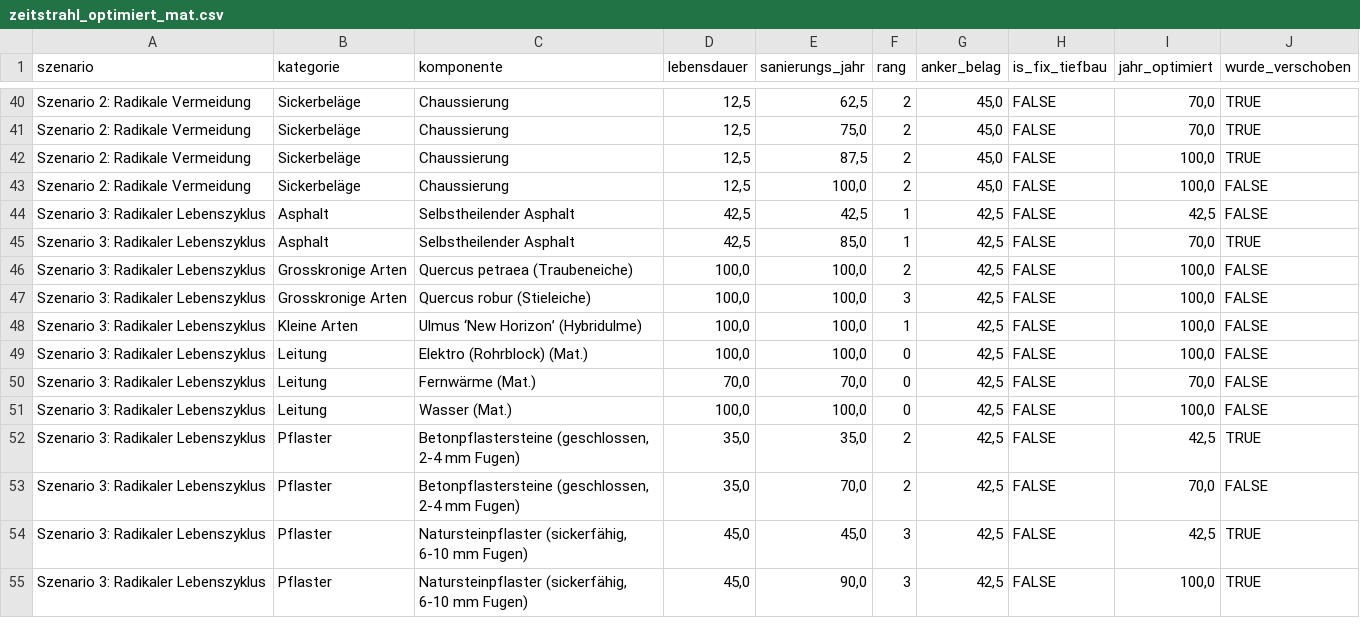
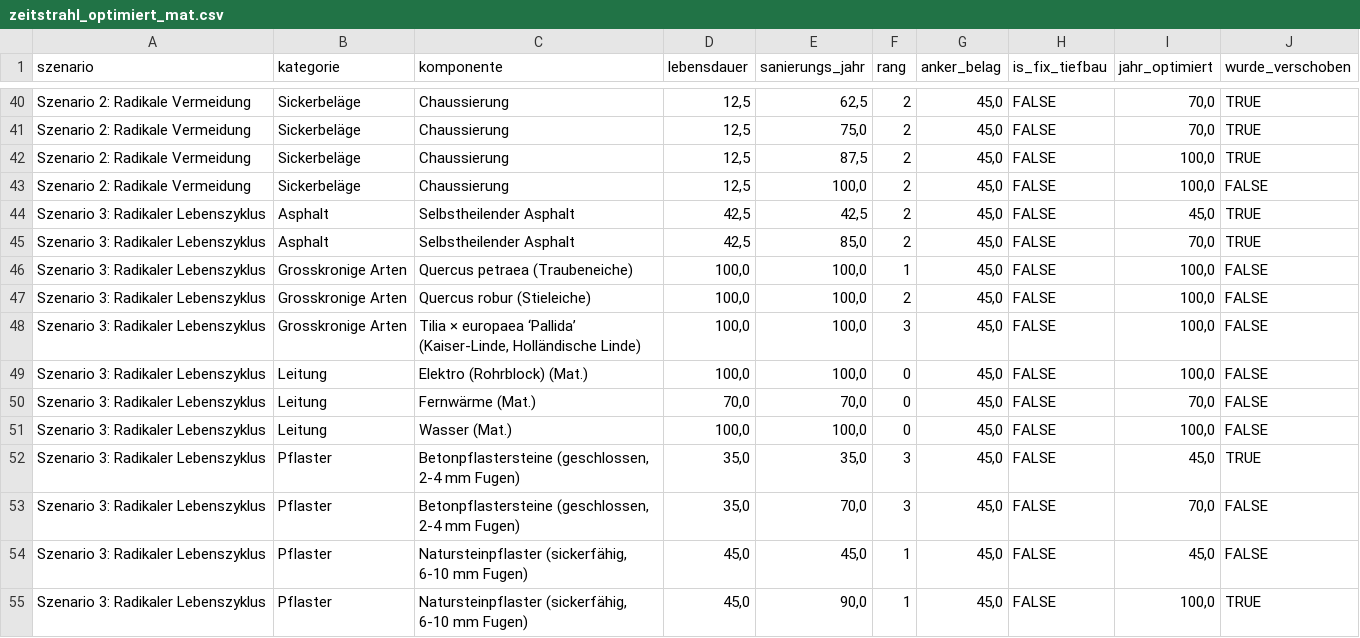
Before and after one commit to SarahTimKoko/masterthesis-ecological-engineering, a CSV file: 02_export/tables/zeitstrahl_optimiert_mat.csv, drawn as a sheet; only a part is shown, gaps mark what is left out.

```diff
--- a/02_export/tables/zeitstrahl_optimiert_mat.csv
+++ b/02_export/tables/zeitstrahl_optimiert_mat.csv
@@ -43,13 +43,13 @@ Szenario 2: Radikale Vermeidung;Sickerbeläge;Chaussierung;12,5;87,5;2;45,0;FALS
 Szenario 2: Radikale Vermeidung;Sickerbeläge;Chaussierung;12,5;100,0;2;45,0;FALSE;100,0;FALSE
-Szenario 3: Radikaler Lebenszyklus;Asphalt;Selbstheilender Asphalt;42,5;42,5;1;42,5;FALSE;42,5;FALSE
-Szenario 3: Radikaler Lebenszyklus;Asphalt;Selbstheilender Asphalt;42,5;85,0;1;42,5;FALSE;70,0;TRUE
-Szenario 3: Radikaler Lebenszyklus;Grosskronige Arten;Quercus petraea (Traubeneiche);100,0;100,0;2;42,5;FALSE;100,0;FALSE
-Szenario 3: Radikaler Lebenszyklus;Grosskronige Arten;Quercus robur (Stieleiche);100,0;100,0;3;42,5;FALSE;100,0;FALSE
-Szenario 3: Radikaler Lebenszyklus;Kleine Arten;Ulmus ‘New Horizon’ (Hybridulme);100,0;100,0;1;42,5;FALSE;100,0;FALSE
-Szenario 3: Radikaler Lebenszyklus;Leitung;Elektro (Rohrblock) (Mat.);100,0;100,0;0;42,5;FALSE;100,0;FALSE
-Szenario 3: Radikaler Lebenszyklus;Leitung;Fernwärme (Mat.);70,0;70,0;0;42,5;FALSE;70,0;FALSE
-Szenario 3: Radikaler Lebenszyklus;Leitung;Wasser (Mat.);100,0;100,0;0;42,5;FALSE;100,0;FALSE
-Szenario 3: Radikaler Lebenszyklus;Pflaster;Betonpflastersteine (geschlossen, 2-4 mm Fugen);35,0;35,0;2;42,5;FALSE;42,5;TRUE
-Szenario 3: Radikaler Lebenszyklus;Pflaster;Betonpflastersteine (geschlossen, 2-4 mm Fugen);35,0;70,0;2;42,5;FALSE;70,0;FALSE
-Szenario 3: Radikaler Lebenszyklus;Pflaster;Natursteinpflaster (sickerfähig, 6-10 mm Fugen);45,0;45,0;3;42,5;FALSE;42,5;TRUE
-Szenario 3: Radikaler Lebenszyklus;Pflaster;Natursteinpflaster (sickerfähig, 6-10 mm Fugen);45,0;90,0;3;42,5;FALSE;100,0;TRUE
+Szenario 3: Radikaler Lebenszyklus;Asphalt;Selbstheilender Asphalt;42,5;42,5;2;45,0;FALSE;45,0;TRUE
+Szenario 3: Radikaler Lebenszyklus;Asphalt;Selbstheilender Asphalt;42,5;85,0;2;45,0;FALSE;70,0;TRUE
+Szenario 3: Radikaler Lebenszyklus;Grosskronige Arten;Quercus petraea (Traubeneiche);100,0;100,0;1;45,0;FALSE;100,0;FALSE
+Szenario 3: Radikaler Lebenszyklus;Grosskronige Arten;Quercus robur (Stieleiche);100,0;100,0;2;45,0;FALSE;100,0;FALSE
+Szenario 3: Radikaler Lebenszyklus;Grosskronige Arten;Tilia × europaea ‘Pallida’ (Kaiser-Linde, Holländische Linde);100,0;100,0;3;45,0;FALSE;100,0;FALSE
+Szenario 3: Radikaler Lebenszyklus;Leitung;Elektro (Rohrblock) (Mat.);100,0;100,0;0;45,0;FALSE;100,0;FALSE
+Szenario 3: Radikaler Lebenszyklus;Leitung;Fernwärme (Mat.);70,0;70,0;0;45,0;FALSE;70,0;FALSE
+Szenario 3: Radikaler Lebenszyklus;Leitung;Wasser (Mat.);100,0;100,0;0;45,0;FALSE;100,0;FALSE
+Szenario 3: Radikaler Lebenszyklus;Pflaster;Betonpflastersteine (geschlossen, 2-4 mm Fugen);35,0;35,0;3;45,0;FALSE;45,0;TRUE
+Szenario 3: Radikaler Lebenszyklus;Pflaster;Betonpflastersteine (geschlossen, 2-4 mm Fugen);35,0;70,0;3;45,0;FALSE;70,0;FALSE
+Szenario 3: Radikaler Lebenszyklus;Pflaster;Natursteinpflaster (sickerfähig, 6-10 mm Fugen);45,0;45,0;1;45,0;FALSE;45,0;FALSE
+Szenario 3: Radikaler Lebenszyklus;Pflaster;Natursteinpflaster (sickerfähig, 6-10 mm Fugen);45,0;90,0;1;45,0;FALSE;100,0;TRUE
```
Also changed, not shown: 02_export/tables/zeitstrahl_events_100a.csv, 02_export/tables/zeitstrahl_optimiert_techn.csv, 4 other files.
